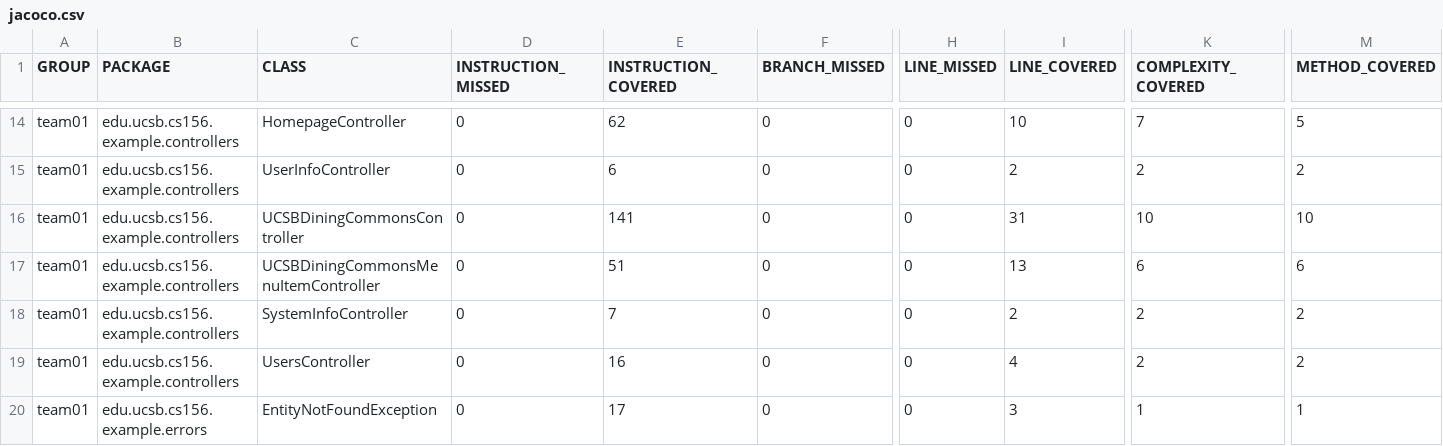
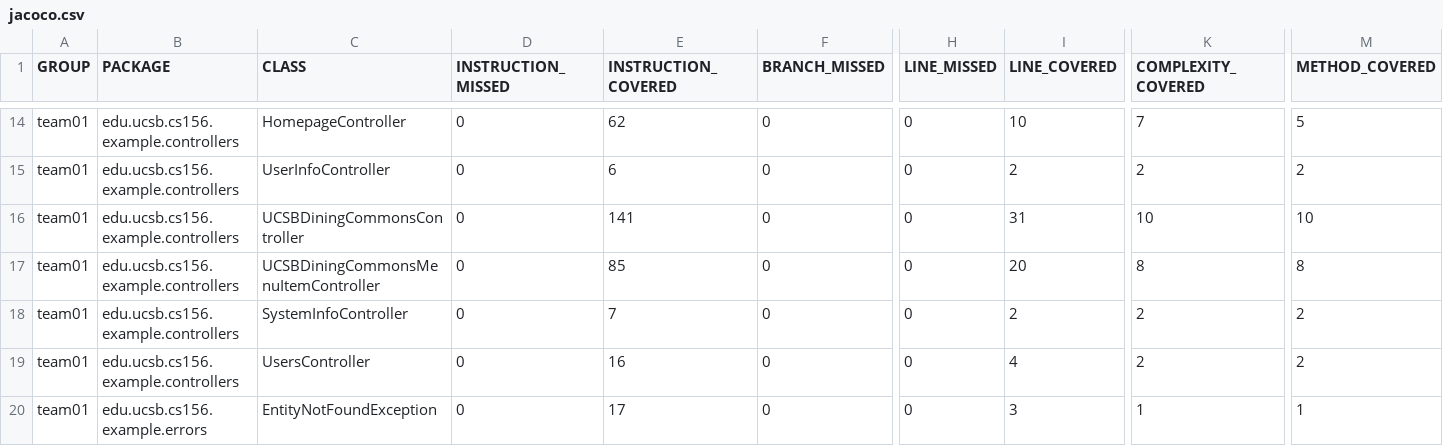
Before and after one commit to ucsb-cs156-s25/team01-s25-11, a CSV file: jacoco/jacoco.csv, drawn as a sheet; only a part is shown, gaps mark what is left out; the diff names each change by its address in the sheet, - before the commit and + after, or states it on an @@ line.

```diff
--- a/jacoco/jacoco.csv
+++ b/jacoco/jacoco.csv
-E17 (INSTRUCTION_COVERED): 51
+E17 (INSTRUCTION_COVERED): 85
-I17 (LINE_COVERED): 13
+I17 (LINE_COVERED): 20
-K17 (COMPLEXITY_COVERED): 6
+K17 (COMPLEXITY_COVERED): 8
-M17 (METHOD_COVERED): 6
+M17 (METHOD_COVERED): 8
```
Also changed, not shown: 7 other files.
